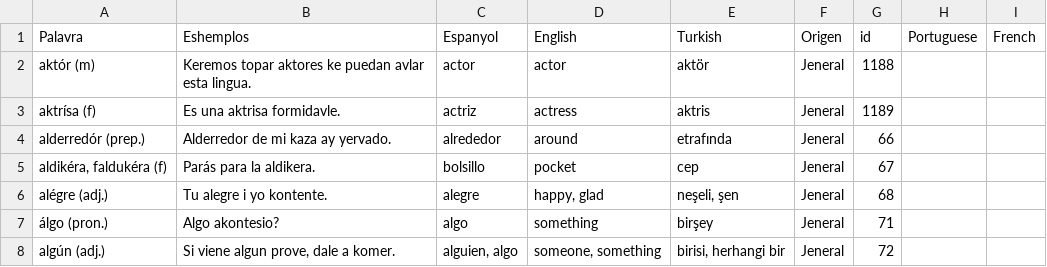
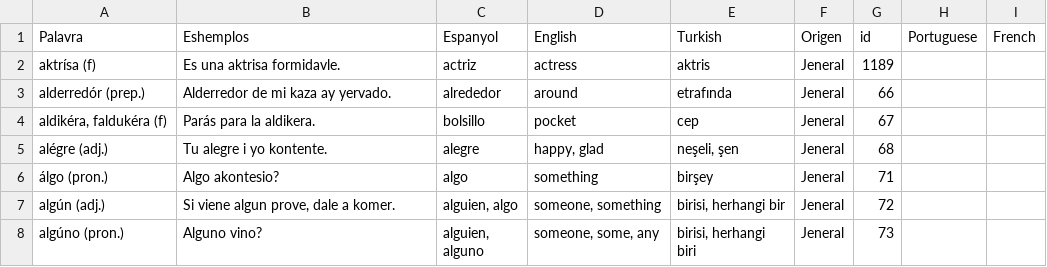
Before and after one commit to kantoniko/ladino-diksionaryo-data, a CSV file: biervos.csv, drawn as a sheet; only a part is shown; the shorter side is filled out with more unchanged rows.

Commit message:
aktor

```diff
--- a/biervos.csv
+++ b/biervos.csv
@@ -1,3 +1,2 @@
 Palavra,Eshemplos,Espanyol,English,Turkish,Origen,id,Portuguese,French
-aktór (m),Keremos topar aktores ke puedan avlar esta lingua.,actor,actor,aktör,Jeneral,1188,,
 aktrísa (f),Es una aktrisa formidavle.,actriz,actress,aktris,Jeneral,1189,,
```
Also changed, not shown: 1 other file.
